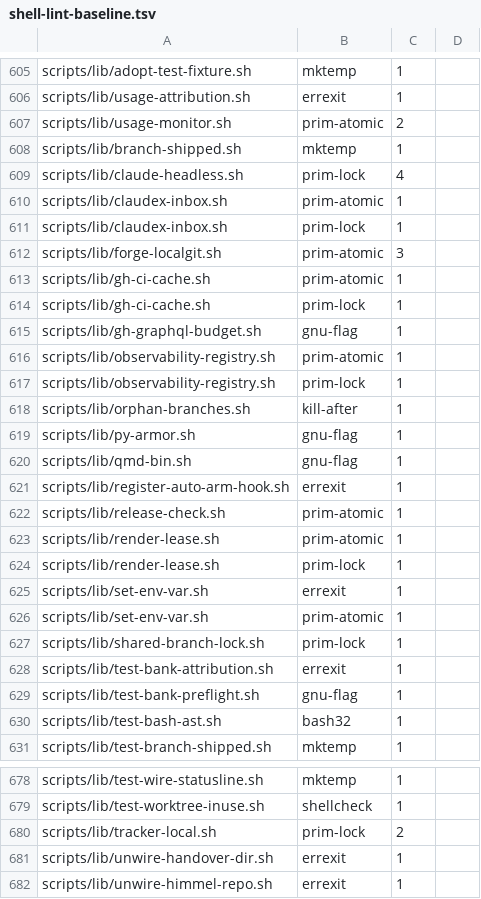
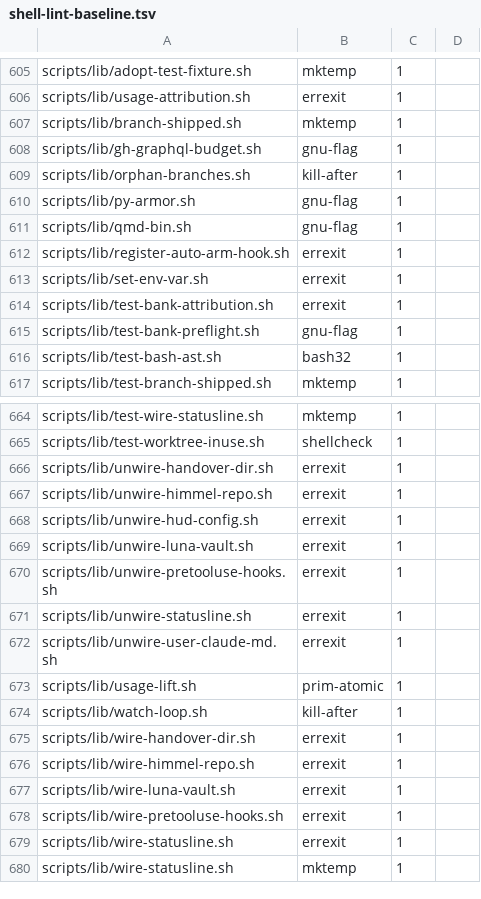
Before and after one commit to yotamleo-org/Himmel, a TSV file: scripts/lint/shell-lint-baseline.tsv, drawn as a sheet; only a part is shown, gaps mark what is left out; the shorter side is filled out with more unchanged rows; the diff covers the shown part only.

```diff
--- a/scripts/lint/shell-lint-baseline.tsv
+++ b/scripts/lint/shell-lint-baseline.tsv
@@ -606,13 +606,4 @@ scripts/lib/adopt-test-fixture.sh	mktemp	1
 scripts/lib/usage-attribution.sh	errexit	1
-scripts/lib/usage-monitor.sh	prim-atomic	2
 scripts/lib/branch-shipped.sh	mktemp	1
-scripts/lib/claude-headless.sh	prim-lock	4
-scripts/lib/claudex-inbox.sh	prim-atomic	1
-scripts/lib/claudex-inbox.sh	prim-lock	1
-scripts/lib/forge-localgit.sh	prim-atomic	3
-scripts/lib/gh-ci-cache.sh	prim-atomic	1
-scripts/lib/gh-ci-cache.sh	prim-lock	1
 scripts/lib/gh-graphql-budget.sh	gnu-flag	1
-scripts/lib/observability-registry.sh	prim-atomic	1
-scripts/lib/observability-registry.sh	prim-lock	1
 scripts/lib/orphan-branches.sh	kill-after	1
@@ -621,8 +612,3 @@ scripts/lib/qmd-bin.sh	gnu-flag	1
 scripts/lib/register-auto-arm-hook.sh	errexit	1
-scripts/lib/release-check.sh	prim-atomic	1
-scripts/lib/render-lease.sh	prim-atomic	1
-scripts/lib/render-lease.sh	prim-lock	1
 scripts/lib/set-env-var.sh	errexit	1
-scripts/lib/set-env-var.sh	prim-atomic	1
-scripts/lib/shared-branch-lock.sh	prim-lock	1
 scripts/lib/test-bank-attribution.sh	errexit	1
@@ -679,3 +665,2 @@ scripts/lib/test-wire-statusline.sh	mktemp	1
 scripts/lib/test-worktree-inuse.sh	shellcheck	1
-scripts/lib/tracker-local.sh	prim-lock	2
 scripts/lib/unwire-handover-dir.sh	errexit	1
```
Also changed, not shown: 1 removed row elsewhere in this file, 12 other files.
